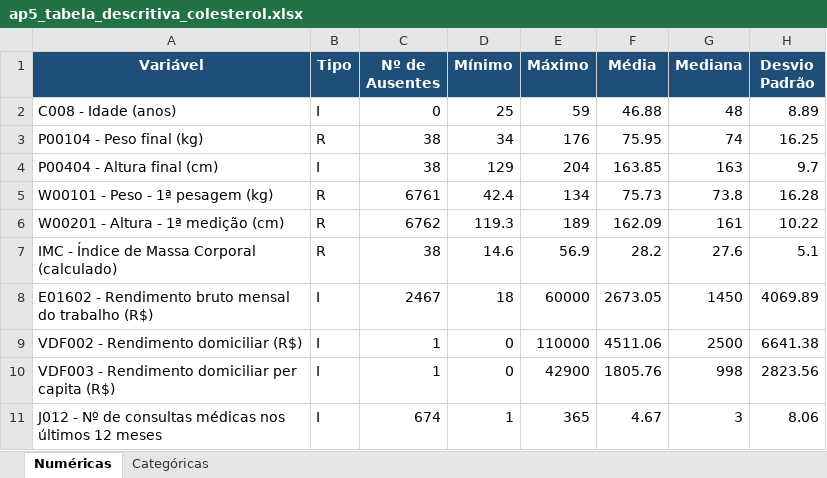
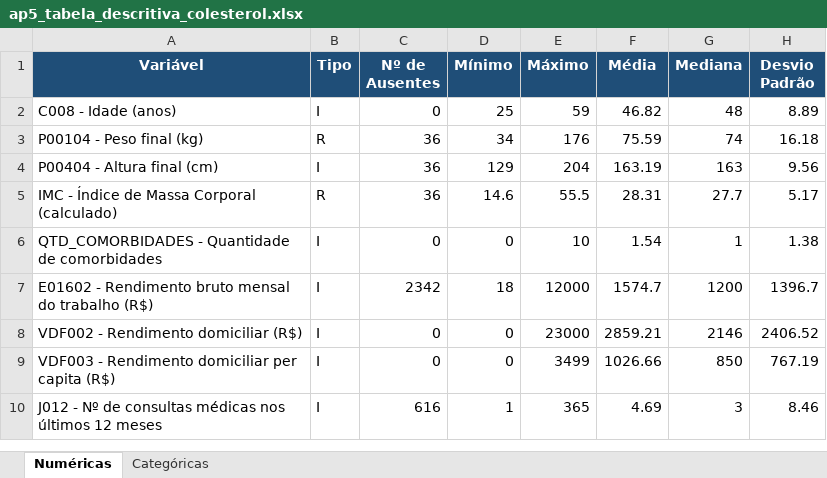
Before and after one commit to KevenKovu/PJTDataMining, an Excel workbook: ap5_tabela_descritiva_colesterol.xlsx, sheet Numéricas, drawn as a sheet; only a part is shown; values as stored, in another font and other column widths than the file's, no borders; removed rows and columns are numbered as before the commit, all else as after; the diff covers the shown part only; the diff names each change by its address in the sheet, - before the commit and + after, or states it on an @@ line.

```diff
--- a/ap5_tabela_descritiva_colesterol.xlsx (sheet Numéricas)
+++ b/ap5_tabela_descritiva_colesterol.xlsx (sheet Numéricas)
-F2 (Média): 46.88
+F2 (Média): 46.82
-C3:C4 (Nº de Ausentes): 38
+C3:C4 (Nº de Ausentes): 36
-F3 (Média): 75.95
+F3 (Média): 75.59
-H3 (Desvio Padrão): 16.25
+H3 (Desvio Padrão): 16.18
-F4 (Média): 163.85
+F4 (Média): 163.19
-H4 (Desvio Padrão): 9.7
+H4 (Desvio Padrão): 9.56
-row 5: W00101 - Peso - 1ª pesagem (kg) | R | 6761 | 42.4 | 134 | 75.73 | 73.8 | 16.28
-row 6: W00201 - Altura - 1ª medição (cm) | R | 6762 | 119.3 | 189 | 162.09 | 161 | 10.22
-C5 (Nº de Ausentes): 38
+C5 (Nº de Ausentes): 36
-E5 (Máximo): 56.9
+E5 (Máximo): 55.5
-F5 (Média): 28.2
+F5 (Média): 28.31
-G5 (Mediana): 27.6
+G5 (Mediana): 27.7
-H5 (Desvio Padrão): 5.1
+H5 (Desvio Padrão): 5.17
+row 6: QTD_COMORBIDADES - Quantidade de comorbidades | I | 0 | 0 | 10 | 1.54 | 1 | 1.38
-C7 (Nº de Ausentes): 2467
+C7 (Nº de Ausentes): 2342
-E7 (Máximo): 60000
+E7 (Máximo): 12000
-F7 (Média): 2673.05
+F7 (Média): 1574.7
-G7 (Mediana): 1450
+G7 (Mediana): 1200
-H7 (Desvio Padrão): 4069.89
+H7 (Desvio Padrão): 1396.7
-C8:C9 (Nº de Ausentes): 1
+C8:C9 (Nº de Ausentes): 0
-E8 (Máximo): 110000
+E8 (Máximo): 23000
-F8 (Média): 4511.06
+F8 (Média): 2859.21
-G8 (Mediana): 2500
+G8 (Mediana): 2146
-H8 (Desvio Padrão): 6641.38
+H8 (Desvio Padrão): 2406.52
-E9 (Máximo): 42900
+E9 (Máximo): 3499
-F9 (Média): 1805.76
+F9 (Média): 1026.66
-G9 (Mediana): 998
+G9 (Mediana): 850
-H9 (Desvio Padrão): 2823.56
+H9 (Desvio Padrão): 767.19
-C10 (Nº de Ausentes): 674
+C10 (Nº de Ausentes): 616
-F10 (Média): 4.67
+F10 (Média): 4.69
-H10 (Desvio Padrão): 8.06
+H10 (Desvio Padrão): 8.46
```
Also changed, not shown: 3 removed rows and 35 edited cells elsewhere in this sheet, sheet Categóricas, 6 other files.
